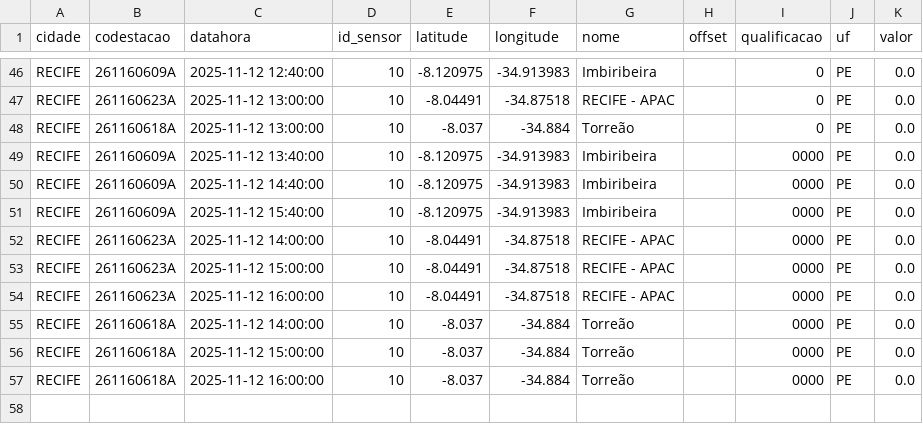
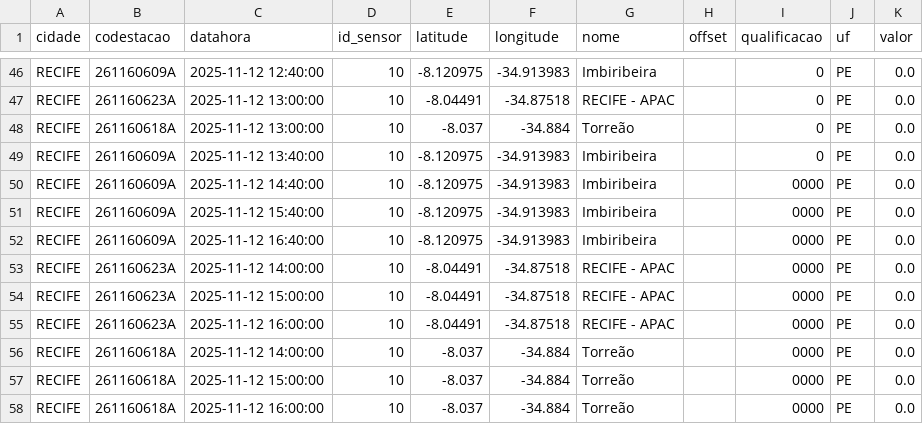
Before and after one commit to RafaellaB/risco-hoje, a CSV file: chuva_recife_2025-11-12.csv, drawn as a sheet; only a part is shown, gaps mark what is left out.

```diff
--- a/chuva_recife_2025-11-12.csv
+++ b/chuva_recife_2025-11-12.csv
@@ -48,5 +48,6 @@ RECIFE,261160623A,2025-11-12 13:00:00,10,-8.04491,-34.87518,RECIFE - APAC,,0,PE,
 RECIFE,261160618A,2025-11-12 13:00:00,10,-8.037,-34.884,Torreão,,0,PE,0.0
-RECIFE,261160609A,2025-11-12 13:40:00,10,-8.120975,-34.913983,Imbiribeira,,0000,PE,0.0
+RECIFE,261160609A,2025-11-12 13:40:00,10,-8.120975,-34.913983,Imbiribeira,,0,PE,0.0
 RECIFE,261160609A,2025-11-12 14:40:00,10,-8.120975,-34.913983,Imbiribeira,,0000,PE,0.0
 RECIFE,261160609A,2025-11-12 15:40:00,10,-8.120975,-34.913983,Imbiribeira,,0000,PE,0.0
+RECIFE,261160609A,2025-11-12 16:40:00,10,-8.120975,-34.913983,Imbiribeira,,0000,PE,0.0
 RECIFE,261160623A,2025-11-12 14:00:00,10,-8.04491,-34.87518,RECIFE - APAC,,0000,PE,0.0
```
